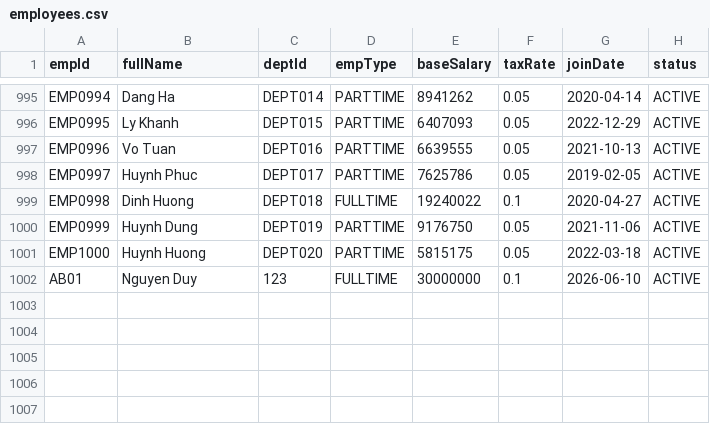
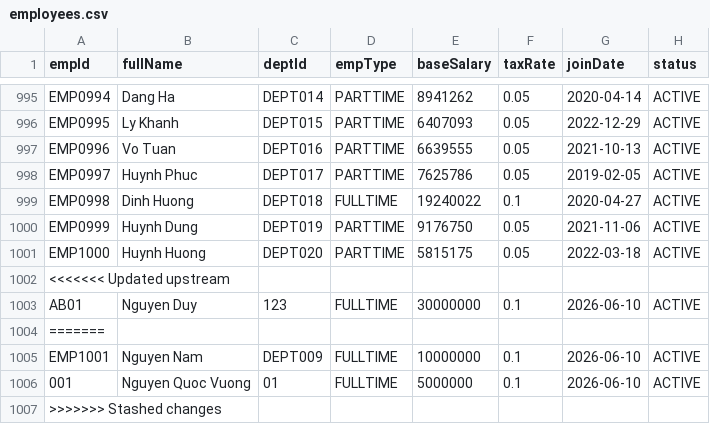
Before and after one commit to d2giahuy826-dev/Group1-LAB211, a CSV file: data/employees.csv, drawn as a sheet; only a part is shown, gaps mark what is left out; the diff names each change by its address in the sheet, - before the commit and + after, or states it on an @@ line.

Commit message:
Update employees.csv

```diff
--- a/data/employees.csv
+++ b/data/employees.csv
+row 1002: <<<<<<< Updated upstream
+row 1004: =======
+row 1005: EMP1001 | Nguyen Nam | DEPT009 | FULLTIME | 10000000 | 0.1 | 2026-06-10 | ACTIVE
+row 1006: 001 | Nguyen Quoc Vuong | 01 | FULLTIME | 5000000 | 0.1 | 2026-06-10 | ACTIVE
+row 1007: >>>>>>> Stashed changes
```
